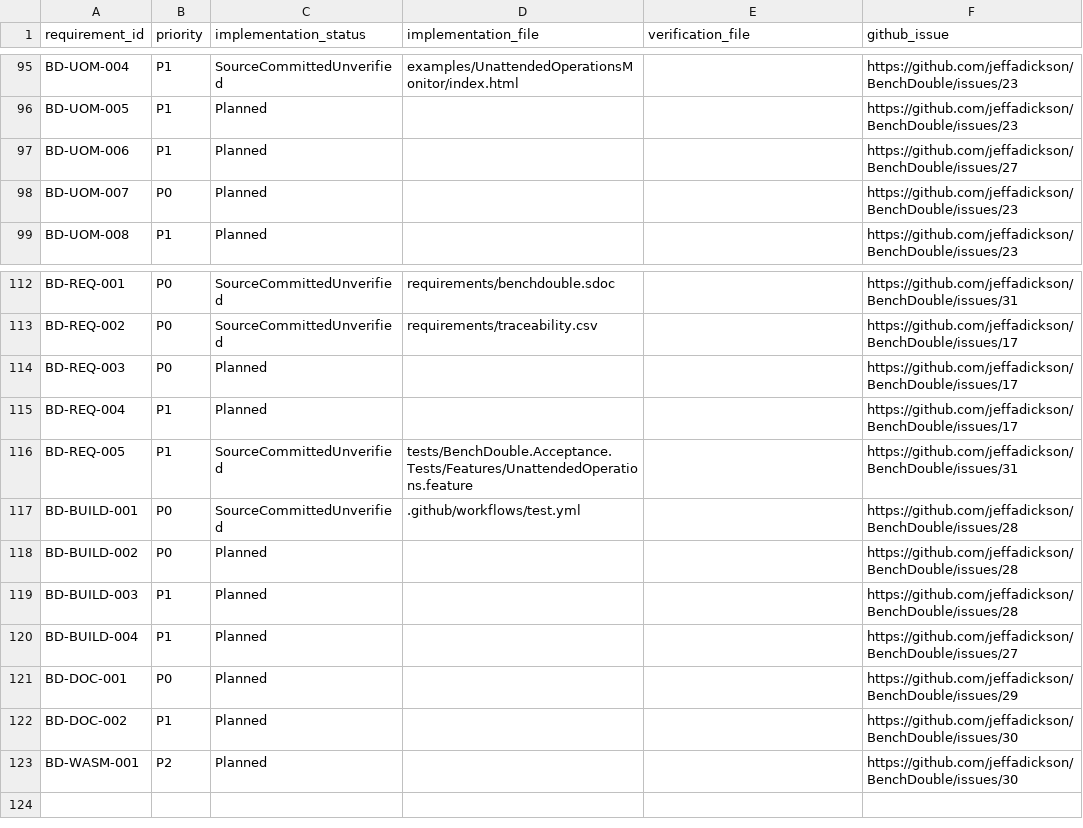
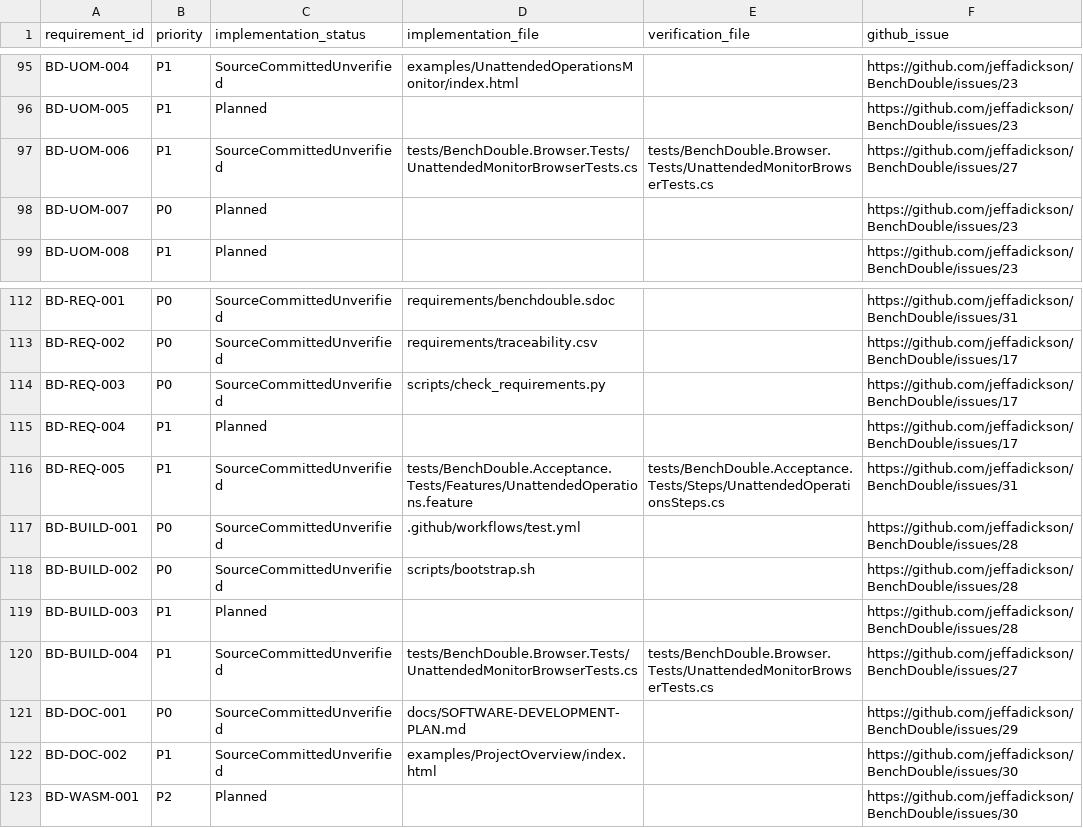
Before and after one commit to jeffadickson/BenchForge, a CSV file: requirements/traceability.csv, drawn as a sheet; only a part is shown, gaps mark what is left out.

Commit message:
Trace newly committed browser, requirements, bootstrap and documentation source

```diff
--- a/requirements/traceability.csv
+++ b/requirements/traceability.csv
@@ -96,3 +96,3 @@ requirement_id,priority,implementation_status,implementation_file,verification_f
 "BD-UOM-005","P1","Planned","","","https://github.com/jeffadickson/BenchDouble/issues/23"
-"BD-UOM-006","P1","Planned","","","https://github.com/jeffadickson/BenchDouble/issues/27"
+"BD-UOM-006","P1","SourceCommittedUnverified","tests/BenchDouble.Browser.Tests/UnattendedMonitorBrowserTests.cs","tests/BenchDouble.Browser.Tests/UnattendedMonitorBrowserTests.cs","https://github.com/jeffadickson/BenchDouble/issues/27"
 "BD-UOM-007","P0","Planned","","","https://github.com/jeffadickson/BenchDouble/issues/23"
@@ -113,11 +113,11 @@ requirement_id,priority,implementation_status,implementation_file,verification_f
 "BD-REQ-002","P0","SourceCommittedUnverified","requirements/traceability.csv","","https://github.com/jeffadickson/BenchDouble/issues/17"
-"BD-REQ-003","P0","Planned","","","https://github.com/jeffadickson/BenchDouble/issues/17"
+"BD-REQ-003","P0","SourceCommittedUnverified","scripts/check_requirements.py","","https://github.com/jeffadickson/BenchDouble/issues/17"
 "BD-REQ-004","P1","Planned","","","https://github.com/jeffadickson/BenchDouble/issues/17"
-"BD-REQ-005","P1","SourceCommittedUnverified","tests/BenchDouble.Acceptance.Tests/Features/UnattendedOperations.feature","","https://github.com/jeffadickson/BenchDouble/issues/31"
+"BD-REQ-005","P1","SourceCommittedUnverified","tests/BenchDouble.Acceptance.Tests/Features/UnattendedOperations.feature","tests/BenchDouble.Acceptance.Tests/Steps/UnattendedOperationsSteps.cs","https://github.com/jeffadickson/BenchDouble/issues/31"
 "BD-BUILD-001","P0","SourceCommittedUnverified",".github/workflows/test.yml","","https://github.com/jeffadickson/BenchDouble/issues/28"
-"BD-BUILD-002","P0","Planned","","","https://github.com/jeffadickson/BenchDouble/issues/28"
+"BD-BUILD-002","P0","SourceCommittedUnverified","scripts/bootstrap.sh","","https://github.com/jeffadickson/BenchDouble/issues/28"
 "BD-BUILD-003","P1","Planned","","","https://github.com/jeffadickson/BenchDouble/issues/28"
-"BD-BUILD-004","P1","Planned","","","https://github.com/jeffadickson/BenchDouble/issues/27"
-"BD-DOC-001","P0","Planned","","","https://github.com/jeffadickson/BenchDouble/issues/29"
-"BD-DOC-002","P1","Planned","","","https://github.com/jeffadickson/BenchDouble/issues/30"
+"BD-BUILD-004","P1","SourceCommittedUnverified","tests/BenchDouble.Browser.Tests/UnattendedMonitorBrowserTests.cs","tests/BenchDouble.Browser.Tests/UnattendedMonitorBrowserTests.cs","https://github.com/jeffadickson/BenchDouble/issues/27"
+"BD-DOC-001","P0","SourceCommittedUnverified","docs/SOFTWARE-DEVELOPMENT-PLAN.md","","https://github.com/jeffadickson/BenchDouble/issues/29"
+"BD-DOC-002","P1","SourceCommittedUnverified","examples/ProjectOverview/index.html","","https://github.com/jeffadickson/BenchDouble/issues/30"
 "BD-WASM-001","P2","Planned","","","https://github.com/jeffadickson/BenchDouble/issues/30"
```
